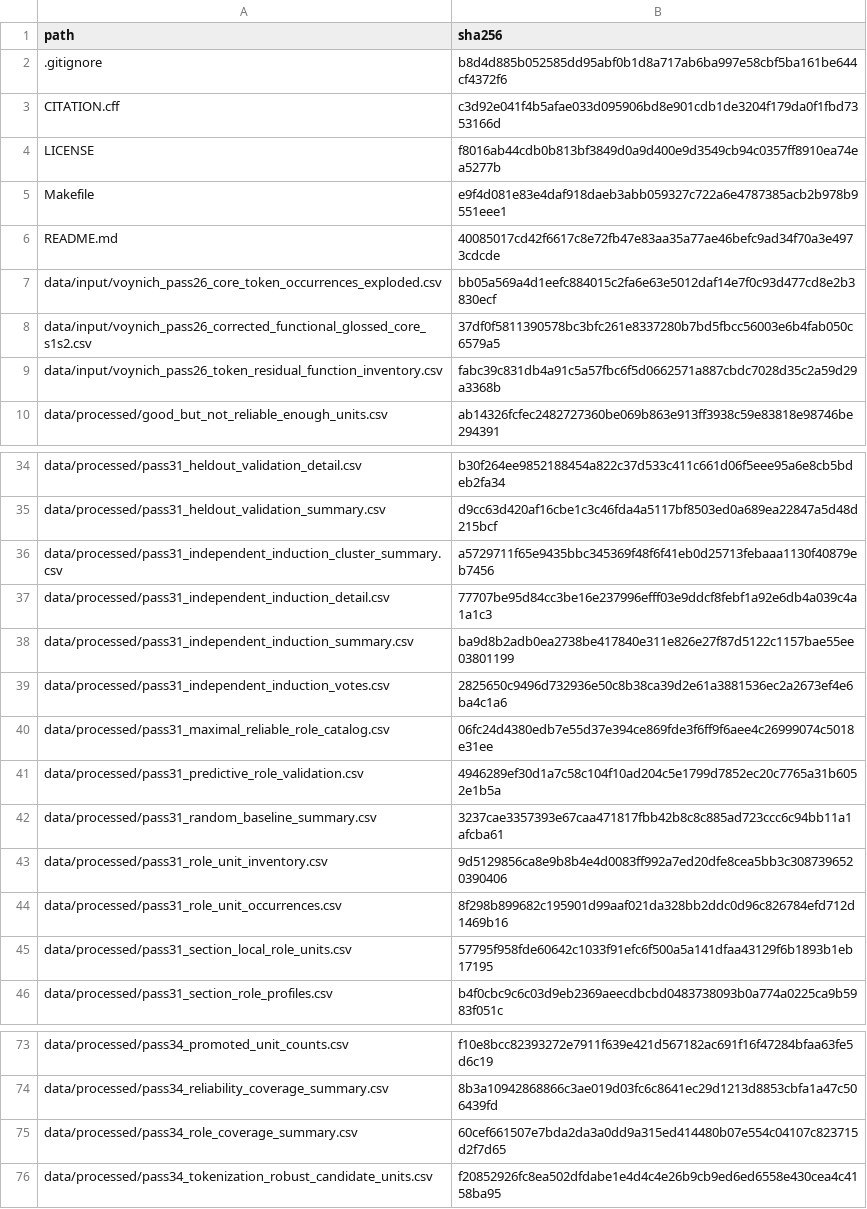
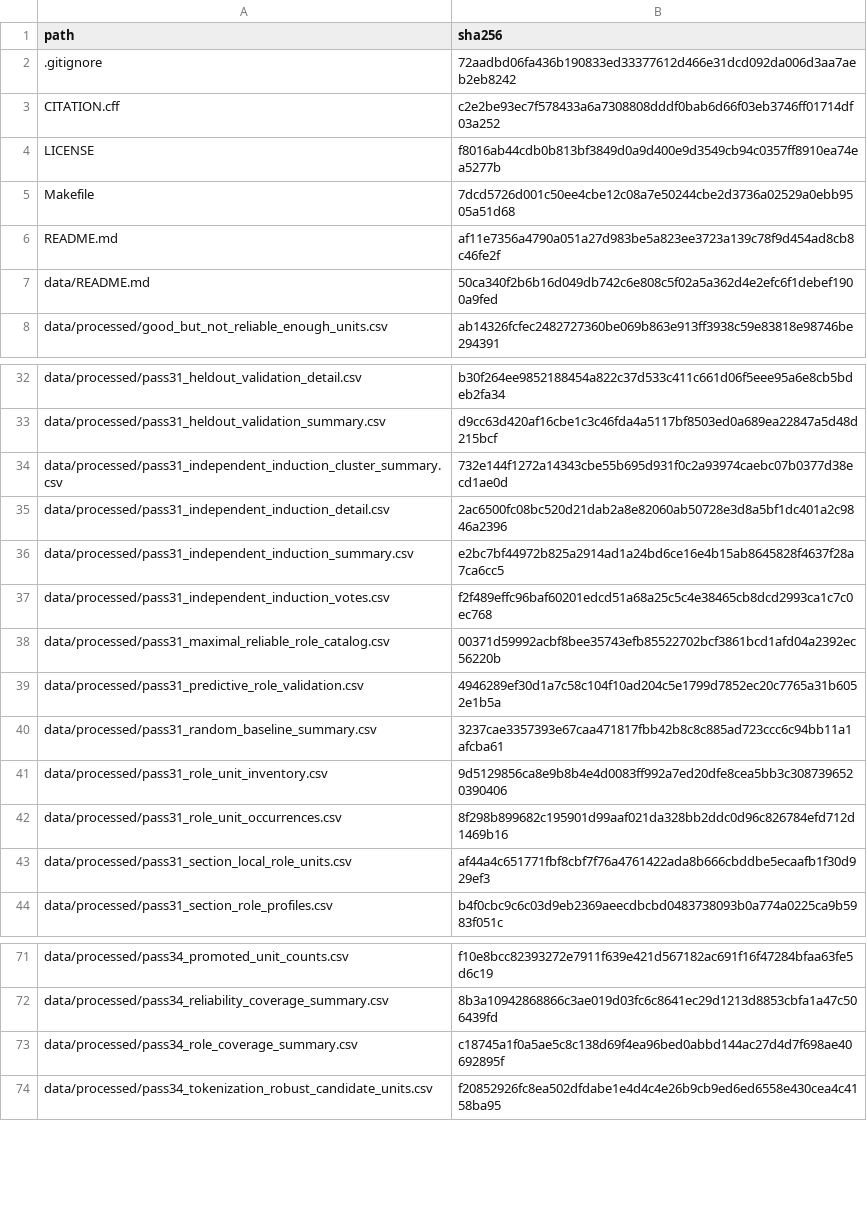
Before and after one commit to ahaankallat/voynich-role-stability, a CSV file: MANIFEST_SHA256.csv, drawn as a sheet; only a part is shown, gaps mark what is left out; the diff covers the shown part only.

Commit message:
Initial release of Voynich role stability paper and reproducibility package

```diff
--- a/MANIFEST_SHA256.csv
+++ b/MANIFEST_SHA256.csv
@@ -1,10 +1,8 @@
 path,sha256
-.gitignore,b8d4d885b052585dd95abf0b1d8a717ab6ba997e58cbf5ba161be644cf4372f6
-CITATION.cff,c3d92e041f4b5afae033d095906bd8e901cdb1de3204f179da0f1fbd7353166d
+.gitignore,72aadbd06fa436b190833ed33377612d466e31dcd092da006d3aa7aeb2eb8242
+CITATION.cff,c2e2be93ec7f578433a6a7308808dddf0bab6d66f03eb3746ff01714df03a252
 LICENSE,f8016ab44cdb0b813bf3849d0a9d400e9d3549cb94c0357ff8910ea74ea5277b
-Makefile,e9f4d081e83e4daf918daeb3abb059327c722a6e4787385acb2b978b9551eee1
-README.md,40085017cd42f6617c8e72fb47e83aa35a77ae46befc9ad34f70a3e4973cdcde
-data/input/voynich_pass26_core_token_occurrences_exploded.csv,bb05a569a4d1eefc884015c2fa6e63e5012daf14e7f0c93d477cd8e2b3830ecf
-data/input/voynich_pass26_corrected_functional_glossed_core_s1s2.csv,37df0f5811390578bc3bfc261e8337280b7bd5fbcc56003e6b4fab050c6579a5
-data/input/voynich_pass26_token_residual_function_inventory.csv,fabc39c831db4a91c5a57fbc6f5d0662571a887cbdc7028d35c2a59d29a3368b
+Makefile,7dcd5726d001c50ee4cbe12c08a7e50244cbe2d3736a02529a0ebb9505a51d68
+README.md,af11e7356a4790a051a27d983be5a823ee3723a139c78f9d454ad8cb8c46fe2f
+data/README.md,50ca340f2b6b16d049db742c6e808c5f02a5a362d4e2efc6f1debef1900a9fed
 data/processed/good_but_not_reliable_enough_units.csv,ab14326fcfec2482727360be069b863e913ff3938c59e83818e98746be294391
@@ -35,7 +33,7 @@ data/processed/pass31_heldout_validation_detail.csv,b30f264ee9852188454a822c37d5
 data/processed/pass31_heldout_validation_summary.csv,d9cc63d420af16cbe1c3c46fda4a5117bf8503ed0a689ea22847a5d48d215bcf
-data/processed/pass31_independent_induction_cluster_summary.csv,a5729711f65e9435bbc345369f48f6f41eb0d25713febaaa1130f40879eb7456
-data/processed/pass31_independent_induction_detail.csv,77707be95d84cc3be16e237996efff03e9ddcf8febf1a92e6db4a039c4a1a1c3
-data/processed/pass31_independent_induction_summary.csv,ba9d8b2adb0ea2738be417840e311e826e27f87d5122c1157bae55ee03801199
-data/processed/pass31_independent_induction_votes.csv,2825650c9496d732936e50c8b38ca39d2e61a3881536ec2a2673ef4e6ba4c1a6
-data/processed/pass31_maximal_reliable_role_catalog.csv,06fc24d4380edb7e55d37e394ce869fde3f6ff9f6aee4c26999074c5018e31ee
+data/processed/pass31_independent_induction_cluster_summary.csv,732e144f1272a14343cbe55b695d931f0c2a93974caebc07b0377d38ecd1ae0d
+data/processed/pass31_independent_induction_detail.csv,2ac6500fc08bc520d21dab2a8e82060ab50728e3d8a5bf1dc401a2c9846a2396
+data/processed/pass31_independent_induction_summary.csv,e2bc7bf44972b825a2914ad1a24bd6ce16e4b15ab8645828f4637f28a7ca6cc5
+data/processed/pass31_independent_induction_votes.csv,f2f489effc96baf60201edcd51a68a25c5c4e38465cb8dcd2993ca1c7c0ec768
+data/processed/pass31_maximal_reliable_role_catalog.csv,00371d59992acbf8bee35743efb85522702bcf3861bcd1afd04a2392ec56220b
 data/processed/pass31_predictive_role_validation.csv,4946289ef30d1a7c58c104f10ad204c5e1799d7852ec20c7765a31b6052e1b5a
@@ -44,3 +42,3 @@ data/processed/pass31_role_unit_inventory.csv,9d5129856ca8e9b8b4e4d0083ff992a7ed
 data/processed/pass31_role_unit_occurrences.csv,8f298b899682c195901d99aaf021da328bb2ddc0d96c826784efd712d1469b16
-data/processed/pass31_section_local_role_units.csv,57795f958fde60642c1033f91efc6f500a5a141dfaa43129f6b1893b1eb17195
+data/processed/pass31_section_local_role_units.csv,af44a4c651771fbf8cbf7f76a4761422ada8b666cbddbe5ecaafb1f30d929ef3
 data/processed/pass31_section_role_profiles.csv,b4f0cbc9c6c03d9eb2369aeecdbcbd0483738093b0a774a0225ca9b5983f051c
@@ -74,3 +72,3 @@ data/processed/pass34_promoted_unit_counts.csv,f10e8bcc82393272e7911f639e421d567
 data/processed/pass34_reliability_coverage_summary.csv,8b3a10942868866c3ae019d03fc6c8641ec29d1213d8853cbfa1a47c506439fd
-data/processed/pass34_role_coverage_summary.csv,60cef661507e7bda2da3a0dd9a315ed414480b07e554c04107c823715d2f7d65
+data/processed/pass34_role_coverage_summary.csv,c18745a1f0a5ae5c8c138d69f4ea96bed0abbd144ac27d4d7f698ae40692895f
 data/processed/pass34_tokenization_robust_candidate_units.csv,f20852926fc8ea502dfdabe1e4d4c4e26b9cb9ed6ed6558e430cea4c4158ba95
```
Also changed, not shown: 5 added rows, 6 removed rows and 26 edited cells elsewhere in this file, data/processed/pass31_independent_induction_cluster_summary.csv, data/processed/pass31_independent_induction_detail.csv, 50 other files.
